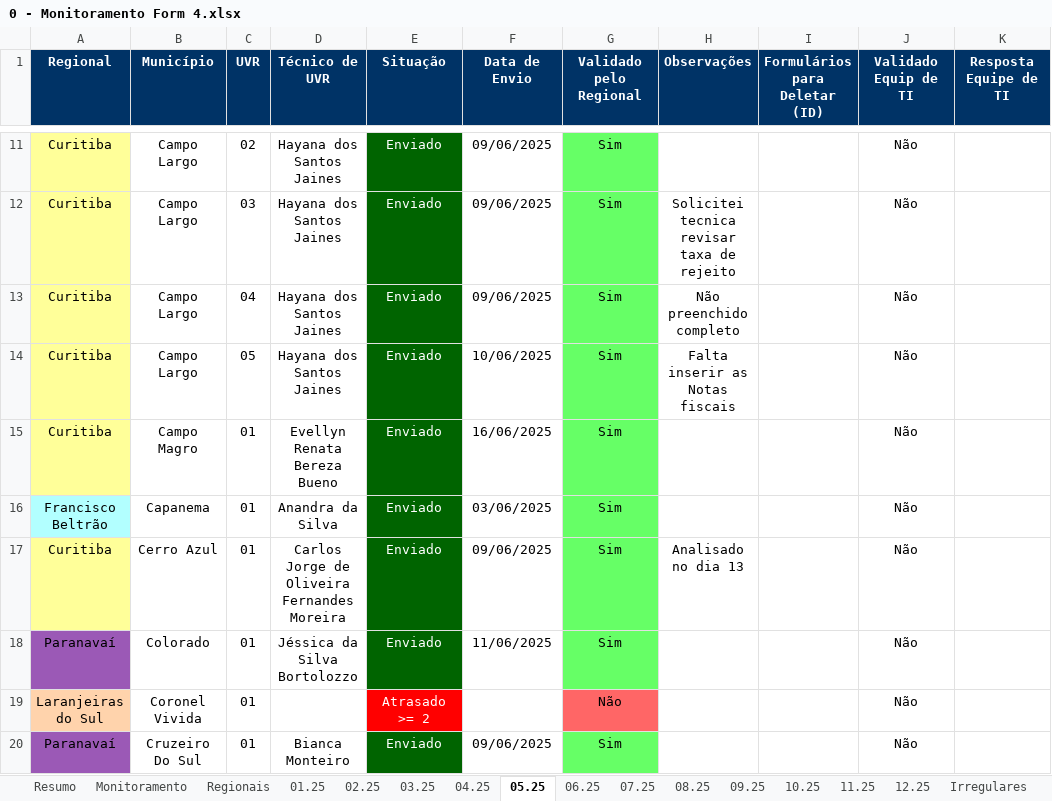
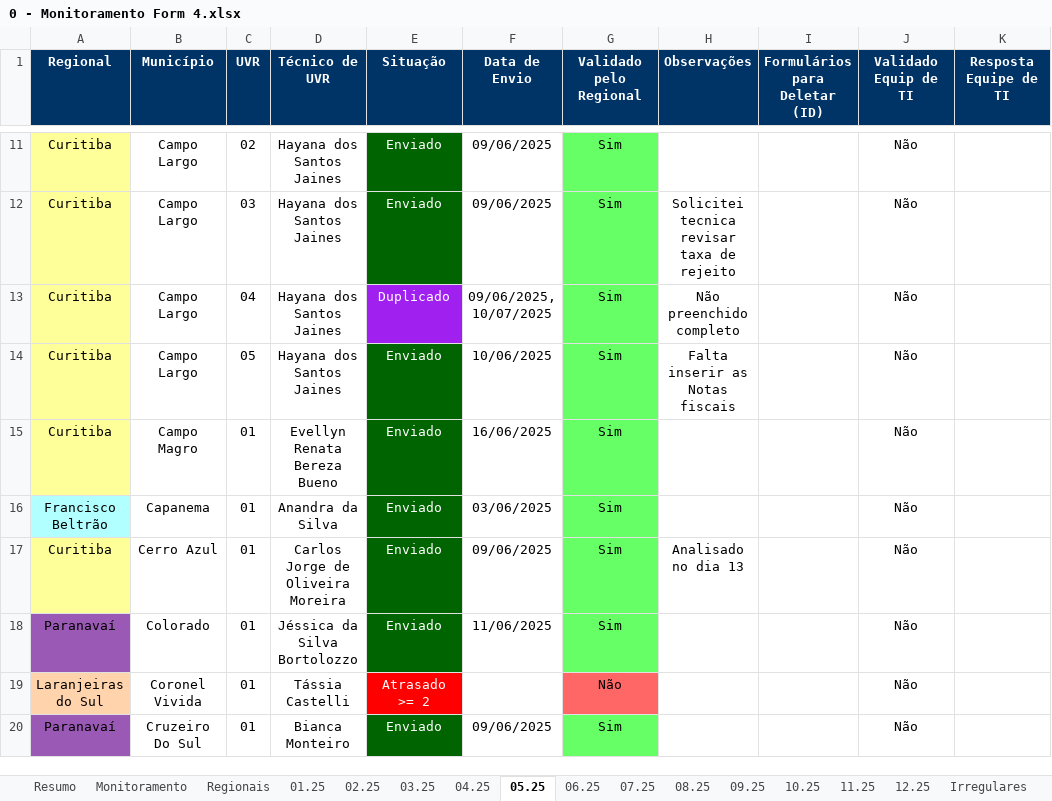
Before and after one commit to Josimarhdev/form_scripts, an Excel workbook: inputs/0 - Expansão/0 - Monitoramento Form 4.xlsx, sheet 05.25, drawn as a sheet; only a part is shown, gaps mark what is left out; values as stored, in another font and other column widths than the file's, no borders; conditional formats not drawn; the diff covers the shown part only; the diff names each change by its address in the sheet, - before the commit and + after, or states it on an @@ line.

```diff
--- a/inputs/0 - Expansão/0 - Monitoramento Form 4.xlsx (sheet 05.25)
+++ b/inputs/0 - Expansão/0 - Monitoramento Form 4.xlsx (sheet 05.25)
-E13 (Situação): Enviado
+E13 (Situação): Duplicado
-E13 fill: #006400
+E13 fill: #A020F0
-F13 (Data de Envio): 09/06/2025
+F13 (Data de Envio): 09/06/2025, 10/07/2025
-D17 (Técnico de UVR): Carlos Jorge de Oliveira Fernandes Moreira
+D17 (Técnico de UVR): Carlos Jorge de Oliveira Moreira
-D19 (Técnico de UVR): (empty)
+D19 (Técnico de UVR): Tássia Castelli
```
Also changed, not shown: 9 edited cells and cell formats elsewhere in this sheet, sheet 06.25, sheet Monitoramento, sheet Resumo, sheet Regionais, sheet 02.25, sheet 07.25, 9 more sheets, formulas that keep their value, hidden cells, form4/grs_atualizado_form4v2.xlsx, inputs/0 - Belém/0 - Monitoramento Form 4.xlsx, 15 other files.
